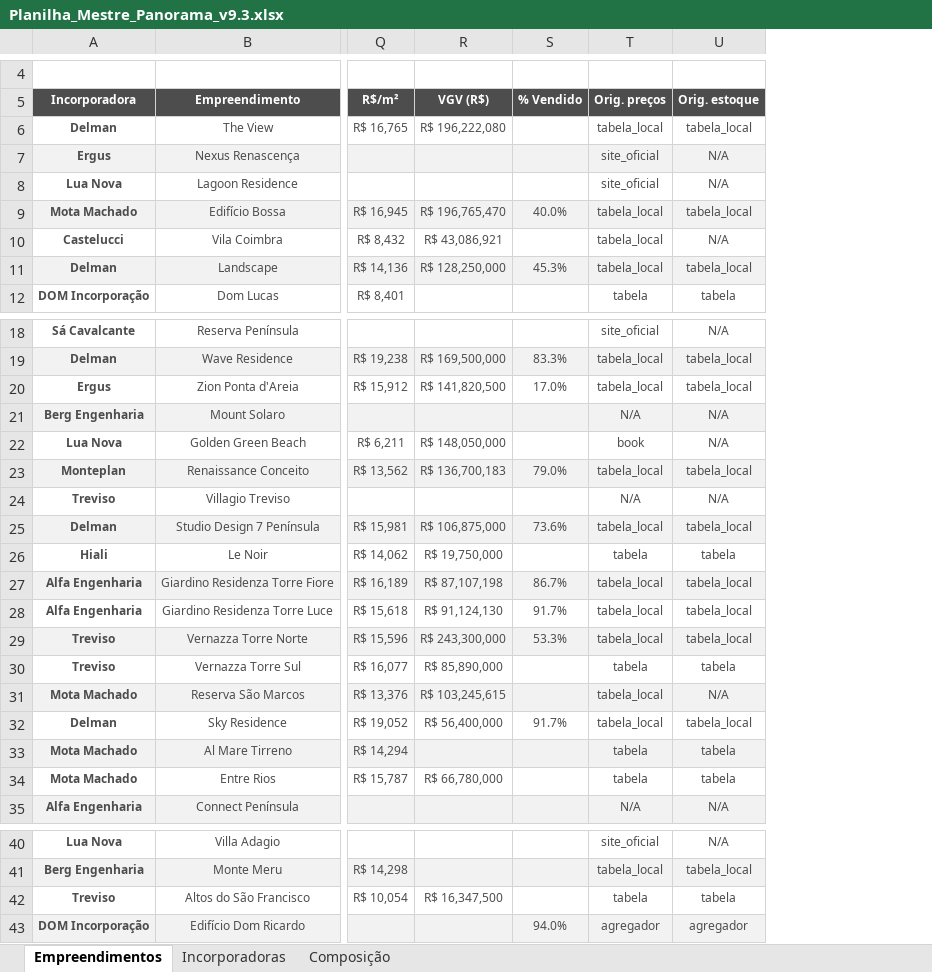
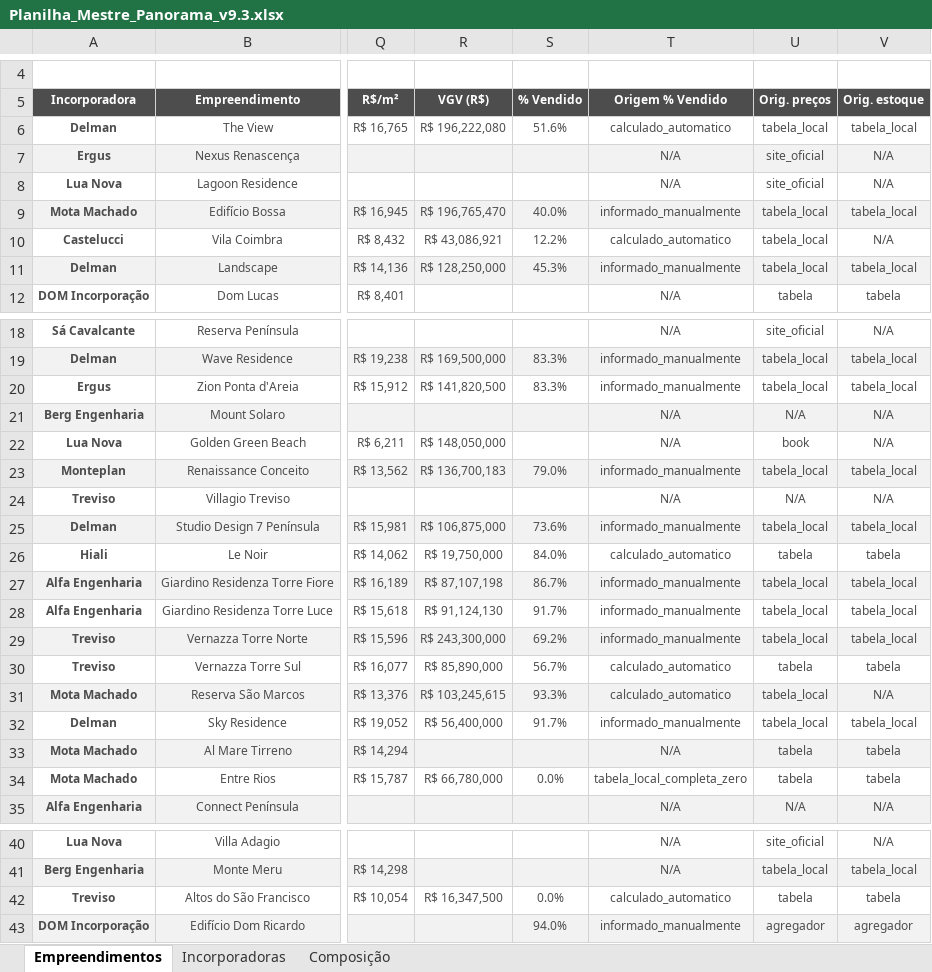
Before and after one commit to rafarff/DOM_IM, an Excel workbook: Planilha_Mestre_Panorama_v9.3.xlsx, sheet Empreendimentos, drawn as a sheet; only a part is shown, gaps mark what is left out; values as stored, in another font and other column widths than the file's, no borders; charts and pictures not drawn; the diff names each change by its address in the sheet, - before the commit and + after, or states it on an @@ line.

Commit message:
v9.4 — PADRAO §3.8 (% Vendido) formalizado + validação automática (corrigiu Zion e Vernazza N

```diff
--- a/Planilha_Mestre_Panorama_v9.3.xlsx (sheet Empreendimentos)
+++ b/Planilha_Mestre_Panorama_v9.3.xlsx (sheet Empreendimentos)
+column T (Origem % Vendido), rows 6-12: calculado_automatico | N/A | N/A | informado_manualmente | calculado_automatico | informado_manualmente | N/A; rows 18-35: N/A | informado_manualmente | informado_manualmente | N/A | N/A | informado_manualmente | N/A | informado_manualmente | calculado_automatico | informado_manualmente | informado_manualmente | informado_manualmente | calculado_automatico | calculado_automatico | informado_manualmente | N/A | tabela_local_completa_zero | N/A; rows 40-43: N/A | N/A | calculado_automatico | informado_manualmente
-S6 (% Vendido): (empty)
+S6 (% Vendido): 51.6%
-S10 (% Vendido): (empty)
+S10 (% Vendido): 12.2%
-S20 (% Vendido): 17.0%
+S20 (% Vendido): 83.3%
-S26 (% Vendido): (empty)
+S26 (% Vendido): 84.0%
-S29 (% Vendido): 53.3%
+S29 (% Vendido): 69.2%
-S30 (% Vendido): (empty)
+S30 (% Vendido): 56.7%
-S31 (% Vendido): (empty)
+S31 (% Vendido): 93.3%
-S34 (% Vendido): (empty)
+S34 (% Vendido): 0.0%
-S42 (% Vendido): (empty)
+S42 (% Vendido): 0.0%
```
Also changed, not shown: 5 other files.
